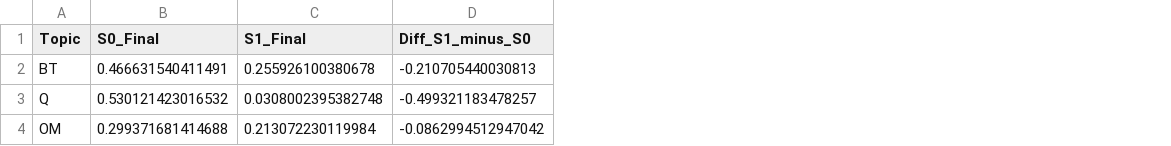
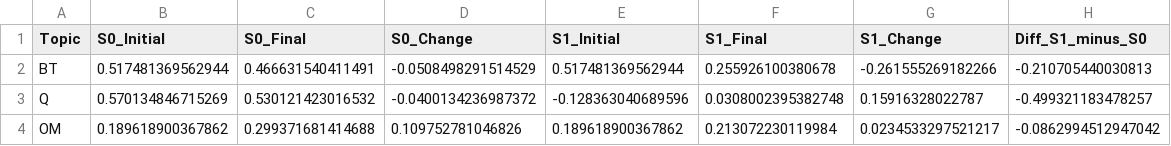
Before and after one commit to yongwenpoon/project_b_final_report_code, a CSV file: report_outputs_4_1_to_4_3/Table_4_2_S0_vs_S1_AllAgentSummary.csv, drawn as a sheet; the diff names each change by its address in the sheet, - before the commit and + after, or states it on an @@ line.

Commit message:
Update Section 4.1-4.3 report runner, outputs, and README

```diff
--- a/report_outputs_4_1_to_4_3/Table_4_2_S0_vs_S1_AllAgentSummary.csv
+++ b/report_outputs_4_1_to_4_3/Table_4_2_S0_vs_S1_AllAgentSummary.csv
+column B (S0_Initial), rows 2-4: 0.517481369562944 | 0.570134846715269 | 0.189618900367862
+column D (S0_Change), rows 2-4: -0.0508498291514529 | -0.0400134236987372 | 0.109752781046826
+column E (S1_Initial), rows 2-4: 0.517481369562944 | -0.128363040689596 | 0.189618900367862
+column G (S1_Change), rows 2-4: -0.261555269182266 | 0.15916328022787 | 0.0234533297521217
```
Also changed, not shown: 7 other files.
